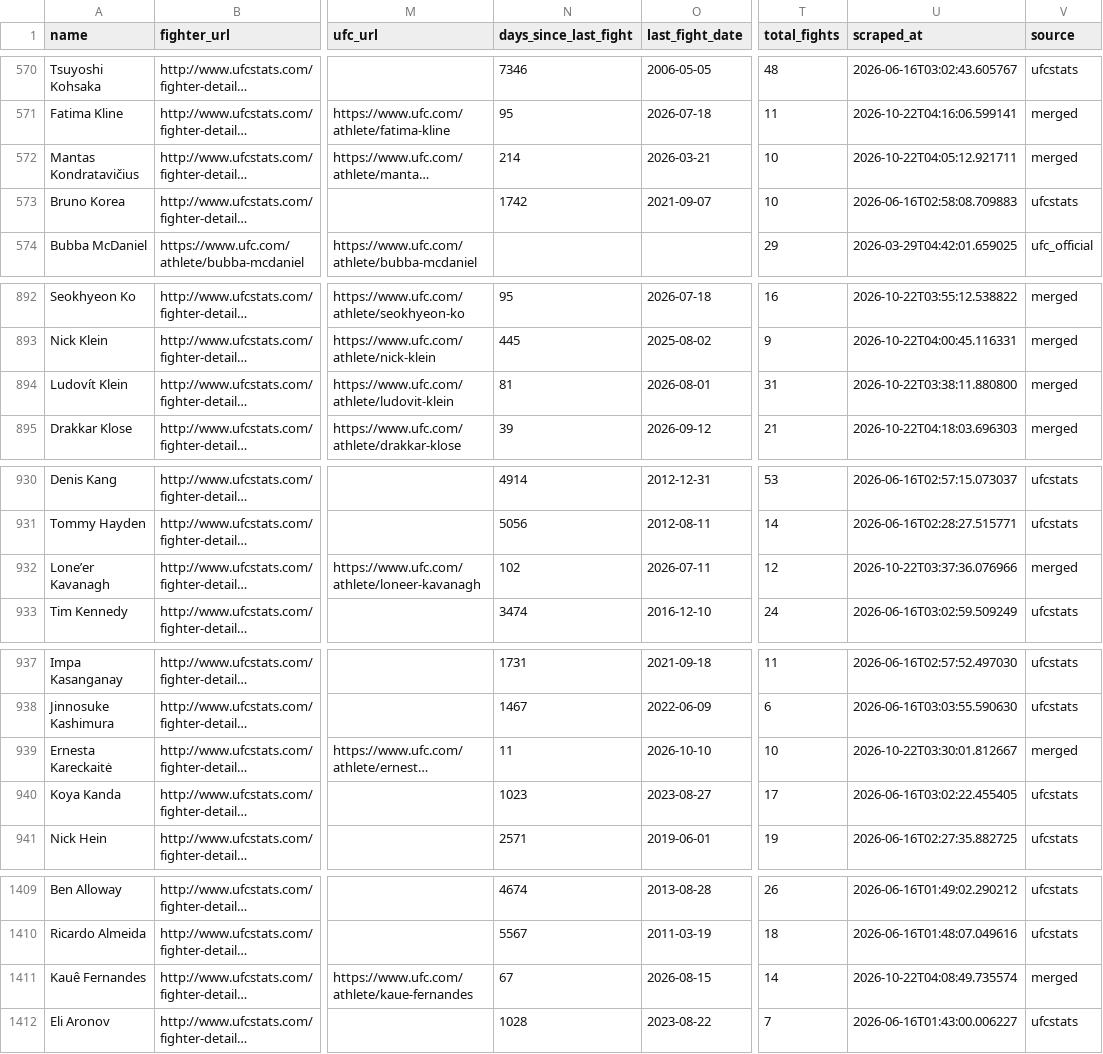
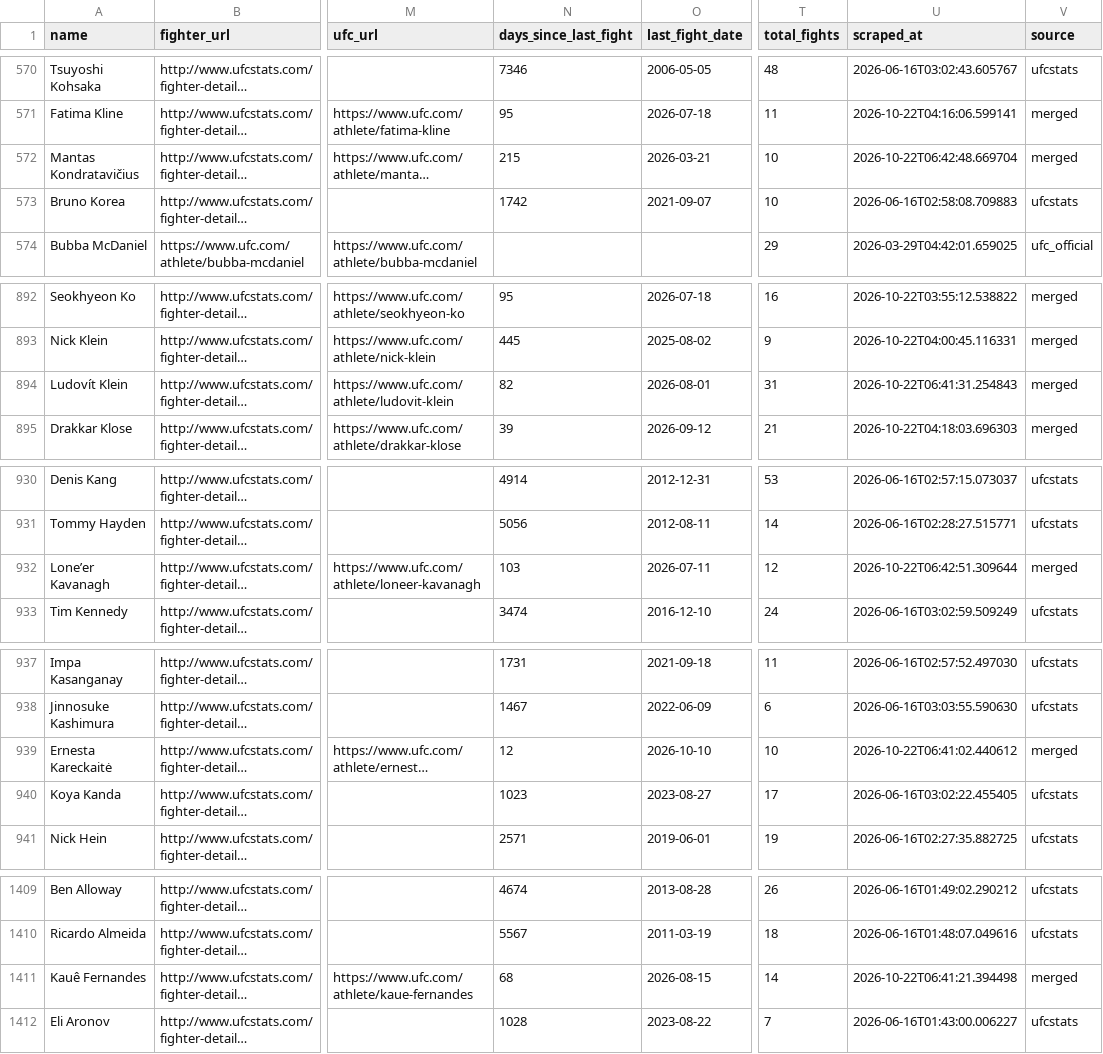
Before and after one commit to JoeKimbro/DelphiAI, a CSV file: DelphiAIApp/Models/data/output/fighters.csv, drawn as a sheet; only a part is shown, gaps mark what is left out; long unchanged cells end in …; the diff covers the shown part only; the diff names each change by its address in the sheet, - before the commit and + after, or states it on an @@ line.

Commit message:
fix(data,ml): repair opponent scraping and history loads; ship blend weight 0.85
- Spiders pick the opponent by URL, not name. UFC.com vs UFCStats spellings
  ("Michael Venom Page" / "Michael Page", accents) made 144 fights record the
  fighter as their own opponent.
- load_to_db --refresh-history: rewrite ELO history / PIT rows in place
  (UPDATE by fighter+date, INSERT missing; no deletes). The default
  incremental mode only adds dates after the latest loaded, so corrected
  history never landed and ~3,400 older rows per table were never loaded.
- train_model_v3 ships XGBoost unless --select-by-val-auc: one ~400-fight
  validation window picked Random Forest, while the 1,170-fight walk-forward
  on clean data favoured XGBoost over LR in 100% of bootstraps.
- ML_WEIGHT_MAX 0.50 -> 0.85, chosen through the backtest prediction path with
  the live model on 454 unseen 2026 fights (log loss 0.6519 -> 0.6439, 98%).
- data/output: re-scraped the 22 affected fighters (no self-vs-self rows left),
  recomputed ELO and PIT stats.
- training_info_latest.json reverted: the live model v3_20260616_155507 stays.

```diff
--- a/DelphiAIApp/Models/data/output/fighters.csv
+++ b/DelphiAIApp/Models/data/output/fighters.csv
-N572 (days_since_last_fight): 214
+N572 (days_since_last_fight): 215
-U572 (scraped_at): 2026-10-22T04:05:12.921711
+U572 (scraped_at): 2026-10-22T06:42:48.669704
-N894 (days_since_last_fight): 81
+N894 (days_since_last_fight): 82
-U894 (scraped_at): 2026-10-22T03:38:11.880800
+U894 (scraped_at): 2026-10-22T06:41:31.254843
-N932 (days_since_last_fight): 102
+N932 (days_since_last_fight): 103
-U932 (scraped_at): 2026-10-22T03:37:36.076966
+U932 (scraped_at): 2026-10-22T06:42:51.309644
-N939 (days_since_last_fight): 11
+N939 (days_since_last_fight): 12
-U939 (scraped_at): 2026-10-22T03:30:01.812667
+U939 (scraped_at): 2026-10-22T06:41:02.440612
-N1411 (days_since_last_fight): 67
+N1411 (days_since_last_fight): 68
-U1411 (scraped_at): 2026-10-22T04:08:49.735574
+U1411 (scraped_at): 2026-10-22T06:41:21.394498
```
Also changed, not shown: 34 edited cells elsewhere in this file, DelphiAIApp/Models/data/output/career_stats.csv, DelphiAIApp/Models/data/output/elo_ratings.csv, 16 other files.
